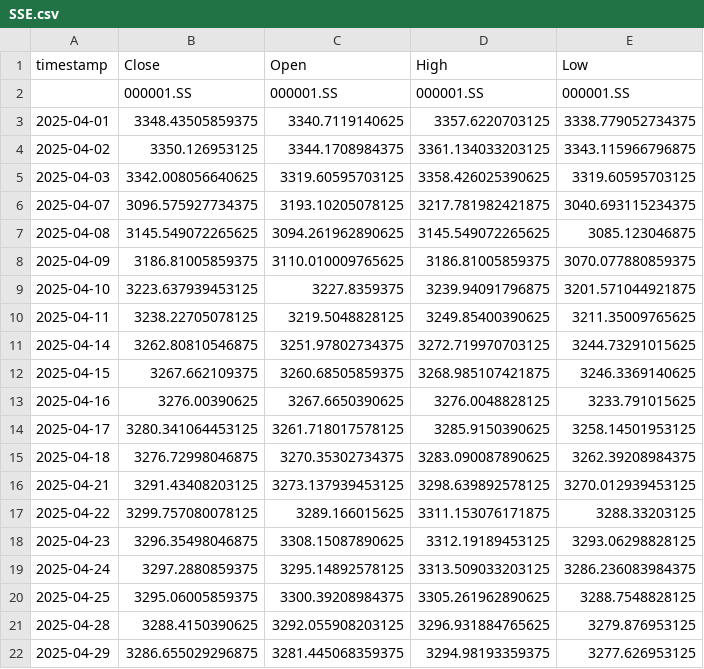
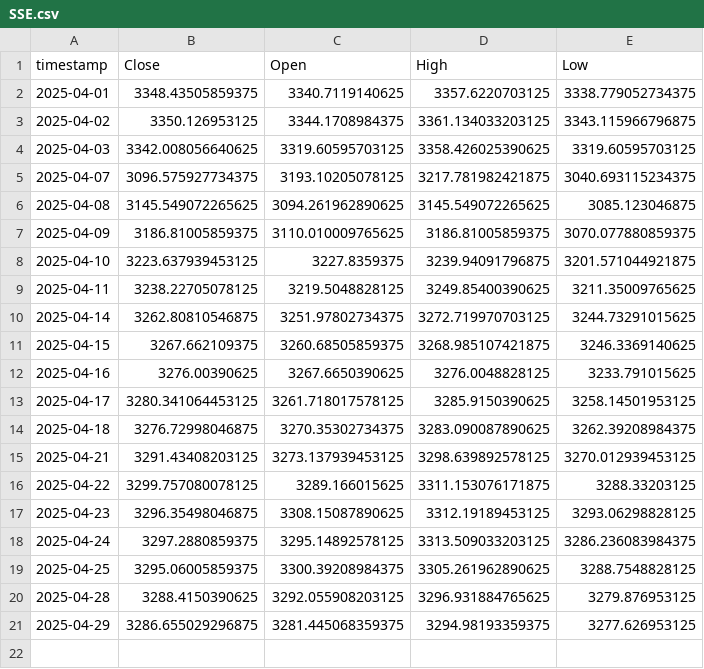
Before and after one commit to VincentScript/publication_sp500_pred, a CSV file: april_forecast/data/SSE.csv, drawn as a sheet.

```diff
--- a/april_forecast/data/SSE.csv
+++ b/april_forecast/data/SSE.csv
@@ -1,3 +1,2 @@
 timestamp,Close,Open,High,Low
-,000001.SS,000001.SS,000001.SS,000001.SS
 2025-04-01,3348.43505859375,3340.7119140625,3357.6220703125,3338.779052734375
```
Also changed, not shown: april_forecast/data/bitcoin.csv, april_forecast/data/forex.csv, 10 other files.
